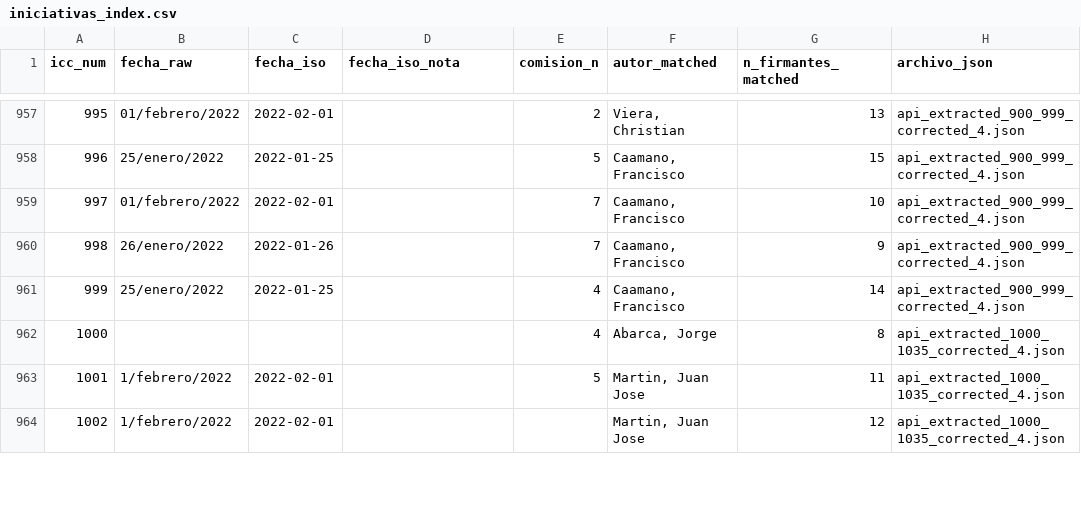
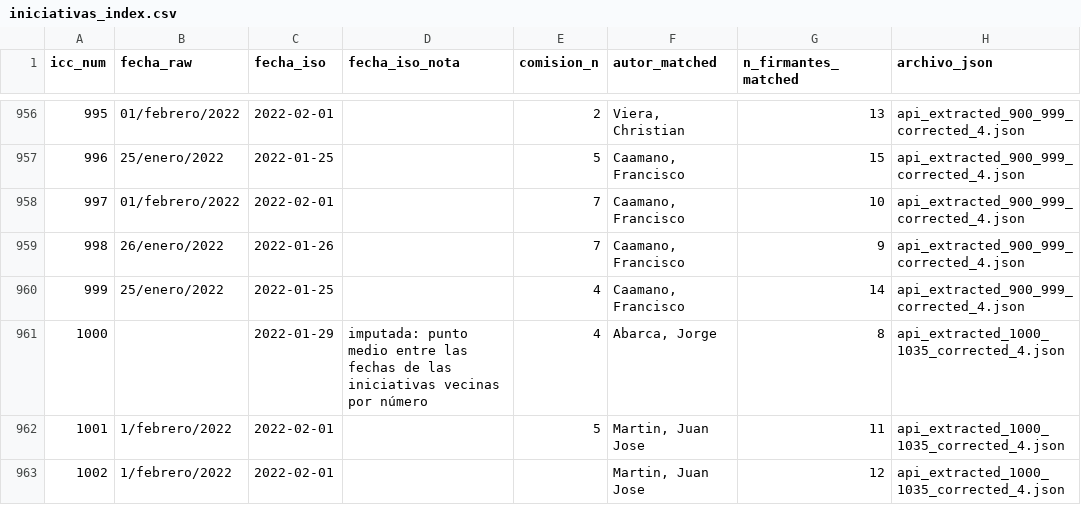
Before and after one commit to aoliveram/constitutional-proposal-tracking, a CSV file: submitted_initiatives/iniciativas_index.csv, drawn as a sheet; only a part is shown, gaps mark what is left out; the diff covers the shown part only.

Commit message:
data: imputación punto-medio de fechas, dedup ICC 519, populares en C2, fix n_firmantes

```diff
--- a/submitted_initiatives/iniciativas_index.csv
+++ b/submitted_initiatives/iniciativas_index.csv
@@ -961,3 +960,3 @@ icc_num,fecha_raw,fecha_iso,fecha_iso_nota,comision_n,autor_matched,n_firmantes_
 999,25/enero/2022,2022-01-25,,4,"Caamano, Francisco",14,api_extracted_900_999_corrected_4.json
-1000,,,,4,"Abarca, Jorge",8,api_extracted_1000_1035_corrected_4.json
+1000,,2022-01-29,imputada: punto medio entre las fechas de las iniciativas vecinas por número,4,"Abarca, Jorge",8,api_extracted_1000_1035_corrected_4.json
 1001,1/febrero/2022,2022-02-01,,5,"Martin, Juan Jose",11,api_extracted_1000_1035_corrected_4.json
```
Also changed, not shown: 1 added row, 2 removed rows and 66 edited cells elsewhere in this file, 15 other files.
